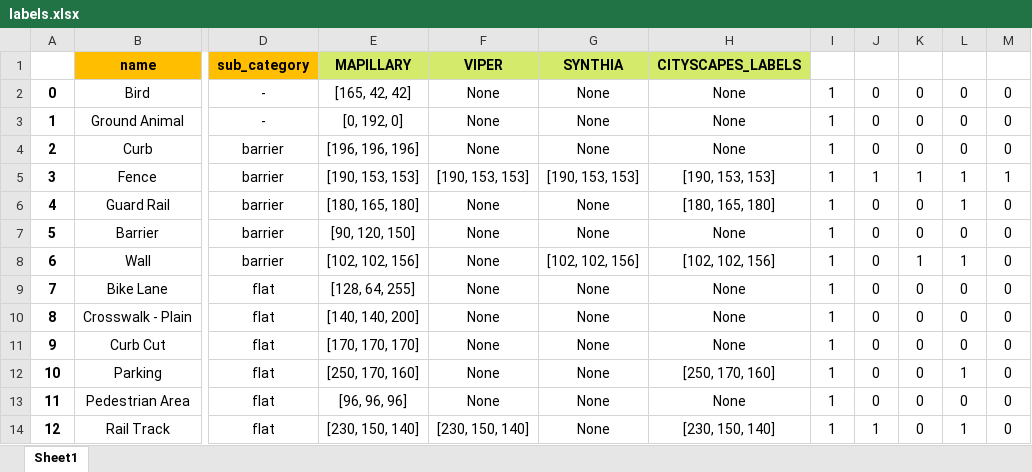
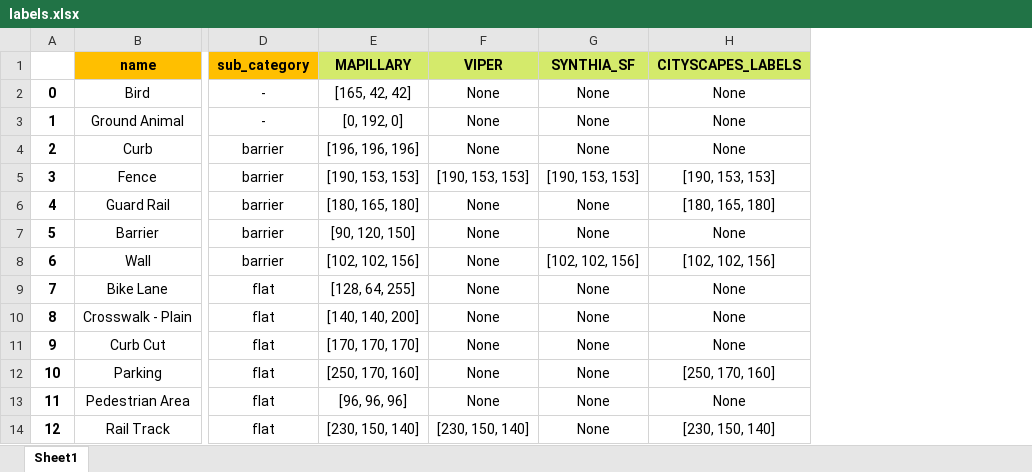
Before and after one commit to makashy/DFS, an Excel workbook: labels.xlsx, sheet Sheet1, drawn as a sheet; only a part is shown, gaps mark what is left out; values as stored, in another font and other column widths than the file's, no borders; conditional formats not drawn; the diff names each change by its address in the sheet, - before the commit and + after, or states it on an @@ line.

Commit message:
Update labels.cvs & labels.xlsx

```diff
--- a/labels.xlsx (sheet Sheet1)
+++ b/labels.xlsx (sheet Sheet1)
-column I, rows 2-14: all 1
-column J, rows 2-14: 0 | 0 | 0 | 1 | 0 | 0 | 0 | 0 | 0 | 0 | 0 | 0 | 1
-column K, rows 2-14: 0 | 0 | 0 | 1 | 0 | 0 | 1 | 0 | 0 | 0 | 0 | 0 | 0
-column L, rows 2-14: 0 | 0 | 0 | 1 | 1 | 0 | 1 | 0 | 0 | 0 | 1 | 0 | 1
-column M, rows 2-14: 0 | 0 | 0 | 1 | 0 | 0 | 0 | 0 | 0 | 0 | 0 | 0 | 0
-G1: SYNTHIA
+G1: SYNTHIA_SF
```
Also changed, not shown: 1 other file.
